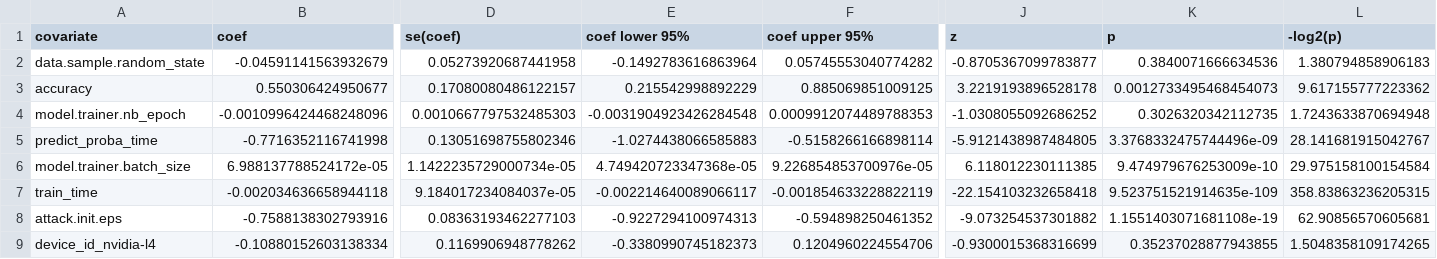
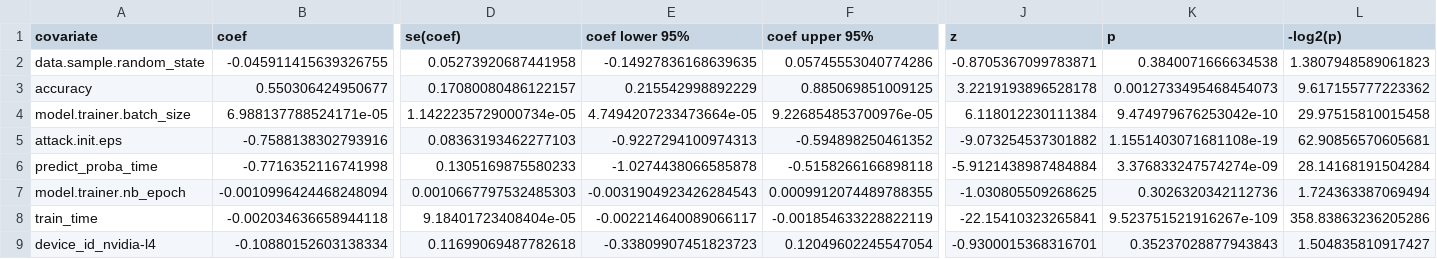
Before and after one commit to simplymathematics/kepler-ml, a CSV file: plots/cifar100/cox_summary.csv, drawn as a sheet; only a part is shown, gaps mark what is left out; removed rows and columns are numbered as before the commit, all else as after; rows hold the shown columns only; the diff covers the shown part only; the diff names each change by its address in the sheet, - before the commit and + after, or states it on an @@ line.

```diff
--- a/plots/cifar100/cox_summary.csv
+++ b/plots/cifar100/cox_summary.csv
-B2 (coef): -0.04591141563932679
+B2 (coef): -0.045911415639326755
-E2 (coef lower 95%): -0.1492783616863964
+E2 (coef lower 95%): -0.14927836168639635
-F2 (coef upper 95%): 0.05745553040774282
+F2 (coef upper 95%): 0.05745553040774286
-J2 (z): -0.8705367099783877
+J2 (z): -0.8705367099783871
-K2 (p): 0.3840071666634536
+K2 (p): 0.3840071666634538
-L2 (-log2(p)): 1.380794858906183
+L2 (-log2(p)): 1.3807948589061823
-row 4: model.trainer.nb_epoch | -0.0010996424468248096 | 0.0010667797532485303 | -0.0031904923426284548 | 0.0009912074489788353 | -1.0308055092686252 | 0.3026320342112735 | 1.7243633870694948
-row 5: predict_proba_time | -0.7716352116741998 | 0.13051698755802346 | -1.0274438066585883 | -0.5158266166898114 | -5.9121438987484805 | 3.3768332475744496e-09 | 28.141681915042767
-B4 (coef): 6.988137788524172e-05
+B4 (coef): 6.988137788524171e-05
-E4 (coef lower 95%): 4.749420723347368e-05
+E4 (coef lower 95%): 4.7494207233473664e-05
-J4 (z): 6.118012230111385
+J4 (z): 6.118012230111384
-K4 (p): 9.474979676253009e-10
+K4 (p): 9.474979676253042e-10
-L4 (-log2(p)): 29.975158100154584
+L4 (-log2(p)): 29.97515810015458
-row 7: train_time | -0.002034636658944118 | 9.184017234084037e-05 | -0.002214640089066117 | -0.001854633228822119 | -22.154103232658418 | 9.523751521914635e-109 | 358.83863236205315
+row 6: predict_proba_time | -0.7716352116741998 | 0.1305169875580233 | -1.0274438066585878 | -0.5158266166898118 | -5.9121438987484884 | 3.376833247574274e-09 | 28.14168191504284
+row 7: model.trainer.nb_epoch | -0.0010996424468248094 | 0.0010667797532485303 | -0.0031904923426284543 | 0.0009912074489788355 | -1.030805509268625 | 0.3026320342112736 | 1.724363387069494
+row 8: train_time | -0.002034636658944118 | 9.18401723408404e-05 | -0.002214640089066117 | -0.001854633228822119 | -22.15410323265841 | 9.523751521916267e-109 | 358.83863236205286
-D9 (se(coef)): 0.1169906948778262
+D9 (se(coef)): 0.11699069487782618
-E9 (coef lower 95%): -0.3380990745182373
+E9 (coef lower 95%): -0.33809907451823723
-F9 (coef upper 95%): 0.1204960224554706
+F9 (coef upper 95%): 0.12049602245547054
-J9 (z): -0.9300015368316699
+J9 (z): -0.9300015368316701
-K9 (p): 0.35237028877943855
+K9 (p): 0.35237028877943843
-L9 (-log2(p)): 1.5048358109174265
+L9 (-log2(p)): 1.504835810917427
```
Also changed, not shown: 20 edited cells elsewhere in this file, plots/cifar/cox_summary.csv, plots/mnist/cox_summary.csv, 42 other files.
